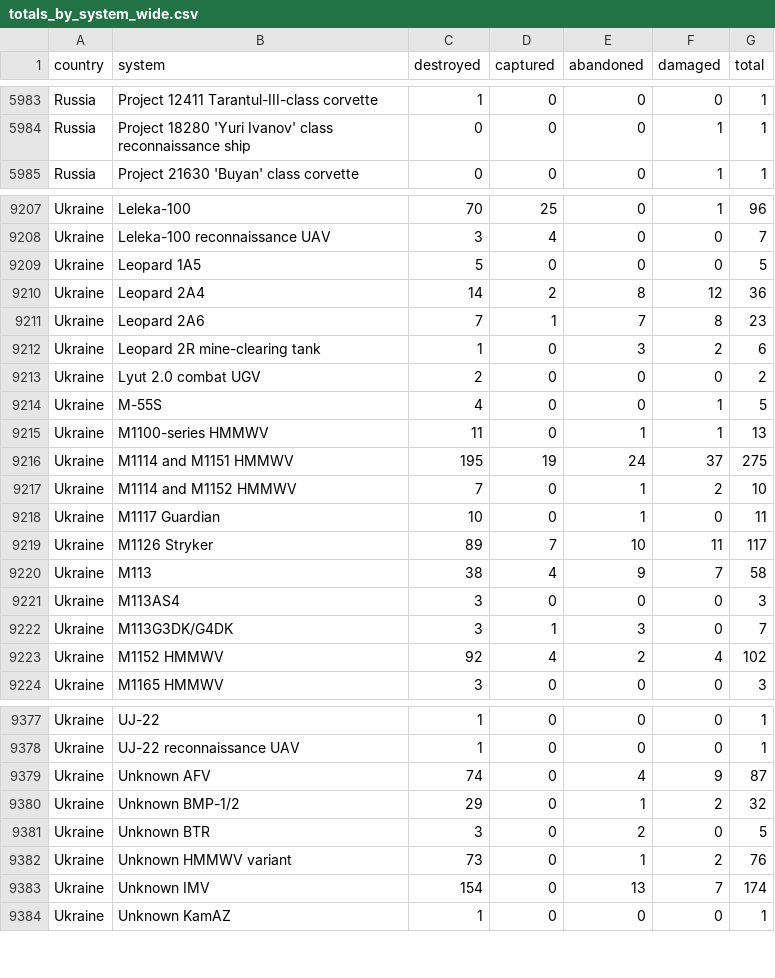
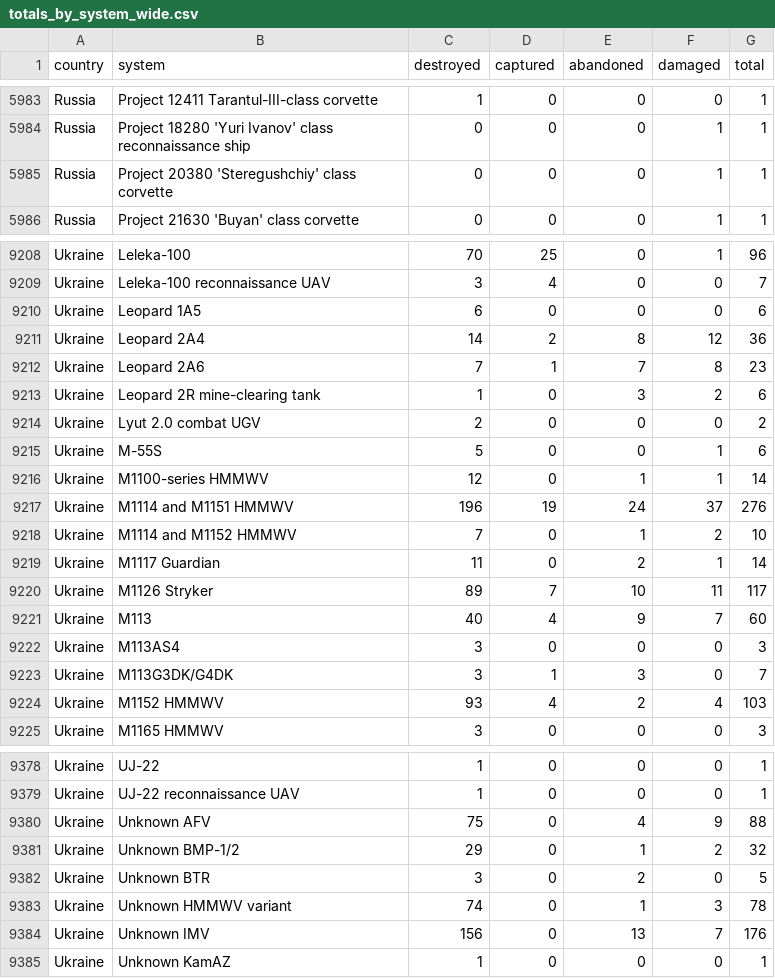
Before and after one commit to KuleRucket/scrape_oryx, a CSV file: outputfiles/totals_by_system_wide.csv, drawn as a sheet; only a part is shown, gaps mark what is left out; the diff covers the shown part only.

```diff
--- a/outputfiles/totals_by_system_wide.csv
+++ b/outputfiles/totals_by_system_wide.csv
@@ -5984,2 +5984,3 @@ Russia,Project 12411 Tarantul-III-class corvette,1,0,0,0,1
 Russia,Project 18280 'Yuri Ivanov' class reconnaissance ship,0,0,0,1,1
+Russia,Project 20380 'Steregushchiy' class corvette,0,0,0,1,1
 Russia,Project 21630 'Buyan' class corvette,0,0,0,1,1
@@ -9208,3 +9209,3 @@ Ukraine,Leleka-100,70,25,0,1,96
 Ukraine,Leleka-100 reconnaissance UAV,3,4,0,0,7
-Ukraine,Leopard 1A5,5,0,0,0,5
+Ukraine,Leopard 1A5,6,0,0,0,6
 Ukraine,Leopard 2A4,14,2,8,12,36
@@ -9213,12 +9214,12 @@ Ukraine,Leopard 2R mine-clearing tank,1,0,3,2,6
 Ukraine,Lyut 2.0 combat UGV,2,0,0,0,2
-Ukraine,M-55S,4,0,0,1,5
-Ukraine,M1100-series HMMWV,11,0,1,1,13
-Ukraine,M1114 and M1151 HMMWV,195,19,24,37,275
+Ukraine,M-55S,5,0,0,1,6
+Ukraine,M1100-series HMMWV,12,0,1,1,14
+Ukraine,M1114 and M1151 HMMWV,196,19,24,37,276
 Ukraine,M1114 and M1152 HMMWV,7,0,1,2,10
-Ukraine,M1117 Guardian,10,0,1,0,11
+Ukraine,M1117 Guardian,11,0,2,1,14
 Ukraine,M1126 Stryker,89,7,10,11,117
-Ukraine,M113,38,4,9,7,58
+Ukraine,M113,40,4,9,7,60
 Ukraine,M113AS4,3,0,0,0,3
 Ukraine,M113G3DK/G4DK,3,1,3,0,7
-Ukraine,M1152 HMMWV,92,4,2,4,102
+Ukraine,M1152 HMMWV,93,4,2,4,103
 Ukraine,M1165 HMMWV,3,0,0,0,3
@@ -9378,7 +9379,7 @@ Ukraine,UJ-22,1,0,0,0,1
 Ukraine,UJ-22 reconnaissance UAV,1,0,0,0,1
-Ukraine,Unknown AFV,74,0,4,9,87
+Ukraine,Unknown AFV,75,0,4,9,88
 Ukraine,Unknown BMP-1/2,29,0,1,2,32
 Ukraine,Unknown BTR,3,0,2,0,5
-Ukraine,Unknown HMMWV variant,73,0,1,2,76
-Ukraine,Unknown IMV,154,0,13,7,174
+Ukraine,Unknown HMMWV variant,74,0,1,3,78
+Ukraine,Unknown IMV,156,0,13,7,176
 Ukraine,Unknown KamAZ,1,0,0,0,1
```
Also changed, not shown: 70 edited cells elsewhere in this file, inputfiles/daily_count_baseline.csv, outputfiles/daily_count.csv, 3 other files.
